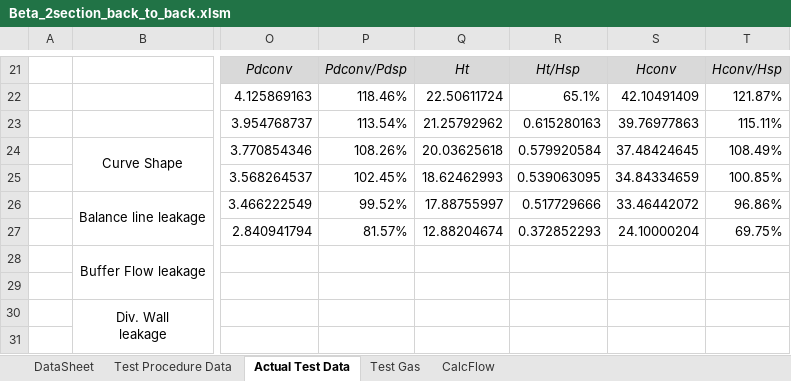
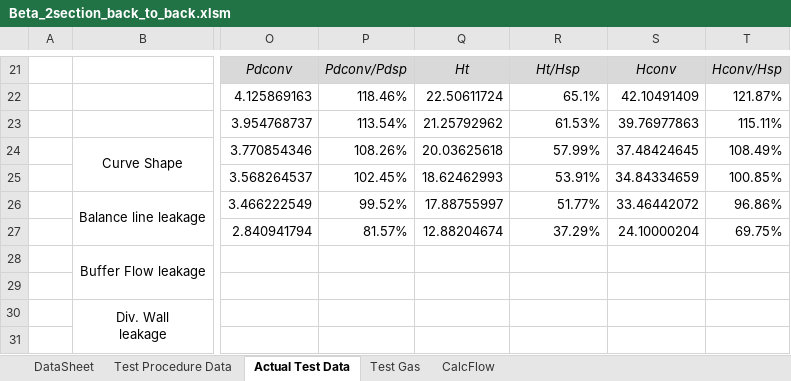
Before and after one commit to petrobras/ccp, an Excel workbook: scripts/Performance-Test/Beta_2section_back_to_back.xlsm, sheet Actual Test Data, drawn as a sheet; only a part is shown, gaps mark what is left out; values as stored, in another font and other column widths than the file's, no borders; charts and pictures and conditional formats not drawn; the diff covers the shown part only; the diff names each change by its address in the sheet, - before the commit and + after, or states it on an @@ line.

Commit message:
Small adjustments on the backtoback spreadsheet.

```diff
--- a/scripts/Performance-Test/Beta_2section_back_to_back.xlsm (sheet Actual Test Data)
+++ b/scripts/Performance-Test/Beta_2section_back_to_back.xlsm (sheet Actual Test Data)
-R23: 0.615280163
+R23: 61.53%
-R24: 0.579920584
+R24: 57.99%
-R25: 0.539063095
+R25: 53.91%
-R26: 0.517729666
+R26: 51.77%
-R27: 0.372852293
+R27: 37.29%
```
Also changed, not shown: 9 edited cells, cell formats and merged cells elsewhere in this sheet, charts or pictures.
